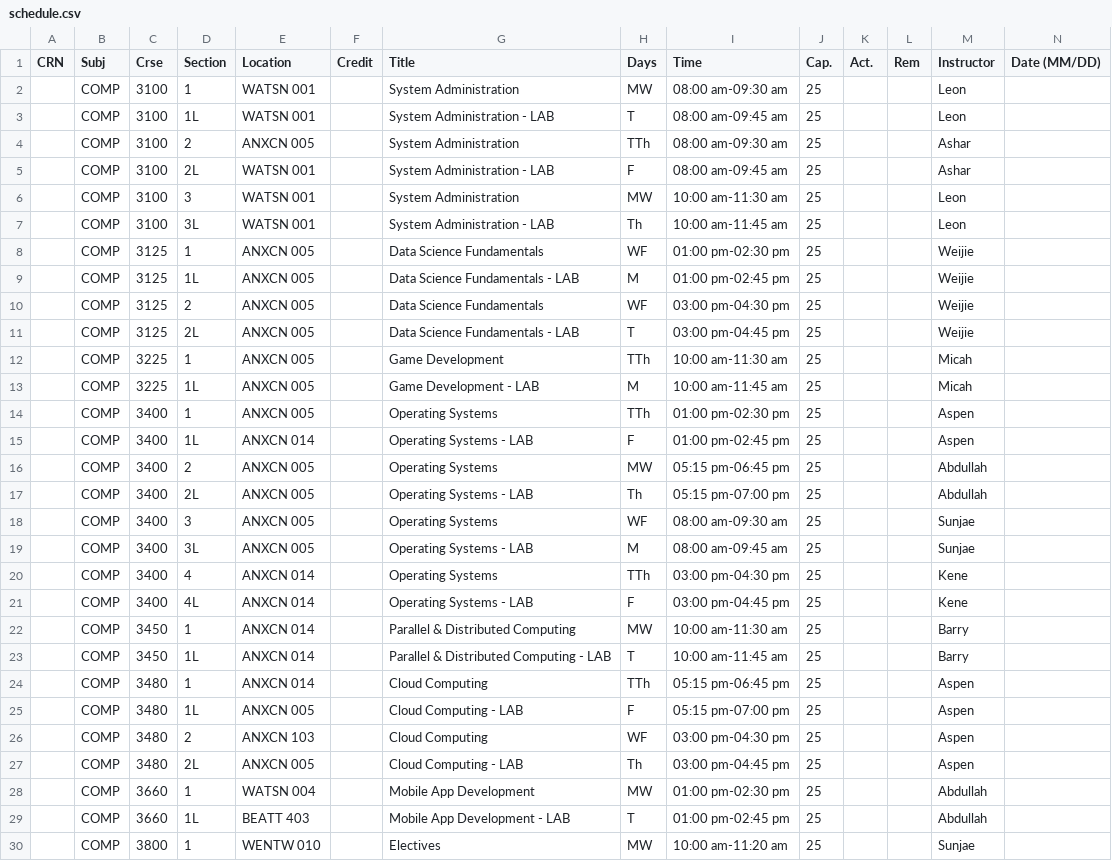
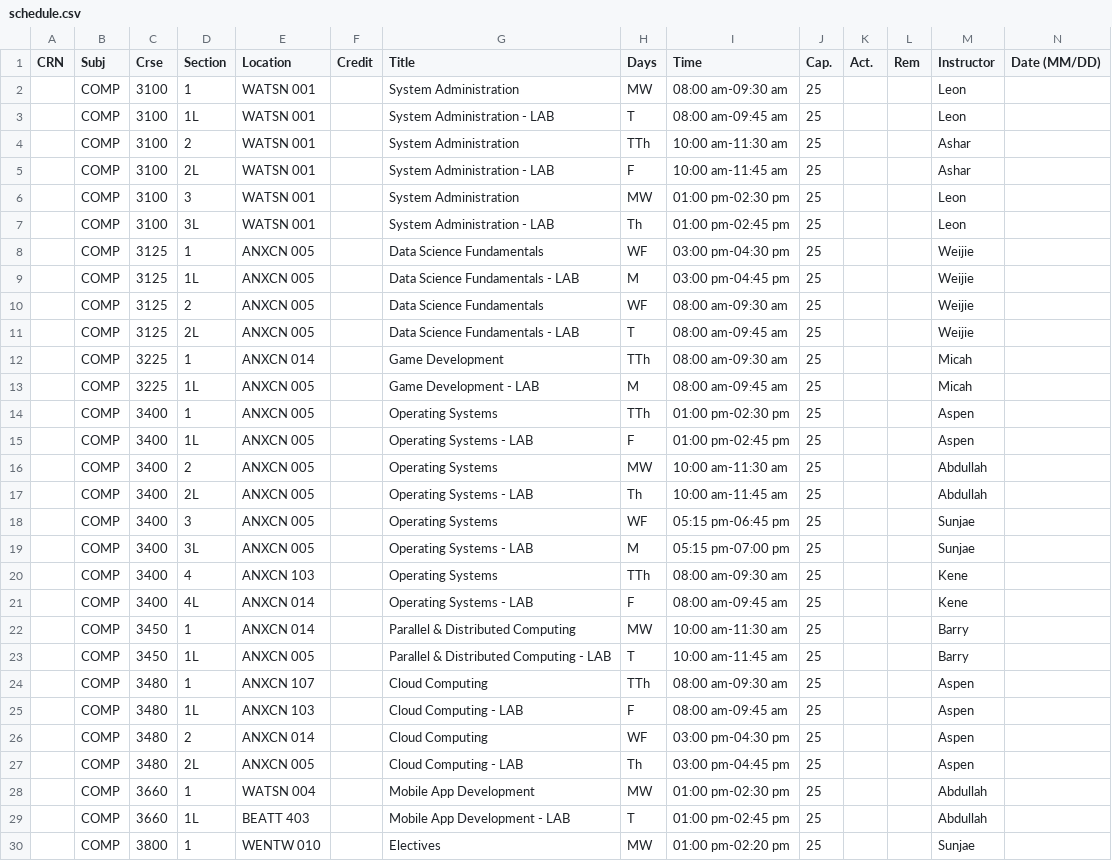
Before and after one commit to mukherjeea1atwit/course-scheduler, a CSV file: schedule.csv, drawn as a sheet; only a part is shown; the diff covers the shown part only.

Commit message:
Fix schedule-view overlap rendering, add faculty AM/PM balancing, and rework non-overlap group coverage

```diff
--- a/schedule.csv
+++ b/schedule.csv
@@ -3,25 +3,25 @@ CRN,Subj,Crse,Section,Location,Credit,Title,Days,Time,Cap.,Act.,Rem,Instructor,D
 ,COMP,3100,1L,WATSN 001,,System Administration - LAB,T,08:00 am-09:45 am,25,,,Leon,
-,COMP,3100,2,ANXCN 005,,System Administration,TTh,08:00 am-09:30 am,25,,,Ashar,
-,COMP,3100,2L,WATSN 001,,System Administration - LAB,F,08:00 am-09:45 am,25,,,Ashar,
-,COMP,3100,3,WATSN 001,,System Administration,MW,10:00 am-11:30 am,25,,,Leon,
-,COMP,3100,3L,WATSN 001,,System Administration - LAB,Th,10:00 am-11:45 am,25,,,Leon,
-,COMP,3125,1,ANXCN 005,,Data Science Fundamentals,WF,01:00 pm-02:30 pm,25,,,Weijie,
-,COMP,3125,1L,ANXCN 005,,Data Science Fundamentals - LAB,M,01:00 pm-02:45 pm,25,,,Weijie,
-,COMP,3125,2,ANXCN 005,,Data Science Fundamentals,WF,03:00 pm-04:30 pm,25,,,Weijie,
-,COMP,3125,2L,ANXCN 005,,Data Science Fundamentals - LAB,T,03:00 pm-04:45 pm,25,,,Weijie,
-,COMP,3225,1,ANXCN 005,,Game Development,TTh,10:00 am-11:30 am,25,,,Micah,
-,COMP,3225,1L,ANXCN 005,,Game Development - LAB,M,10:00 am-11:45 am,25,,,Micah,
+,COMP,3100,2,WATSN 001,,System Administration,TTh,10:00 am-11:30 am,25,,,Ashar,
+,COMP,3100,2L,WATSN 001,,System Administration - LAB,F,10:00 am-11:45 am,25,,,Ashar,
+,COMP,3100,3,WATSN 001,,System Administration,MW,01:00 pm-02:30 pm,25,,,Leon,
+,COMP,3100,3L,WATSN 001,,System Administration - LAB,Th,01:00 pm-02:45 pm,25,,,Leon,
+,COMP,3125,1,ANXCN 005,,Data Science Fundamentals,WF,03:00 pm-04:30 pm,25,,,Weijie,
+,COMP,3125,1L,ANXCN 005,,Data Science Fundamentals - LAB,M,03:00 pm-04:45 pm,25,,,Weijie,
+,COMP,3125,2,ANXCN 005,,Data Science Fundamentals,WF,08:00 am-09:30 am,25,,,Weijie,
+,COMP,3125,2L,ANXCN 005,,Data Science Fundamentals - LAB,T,08:00 am-09:45 am,25,,,Weijie,
+,COMP,3225,1,ANXCN 014,,Game Development,TTh,08:00 am-09:30 am,25,,,Micah,
+,COMP,3225,1L,ANXCN 005,,Game Development - LAB,M,08:00 am-09:45 am,25,,,Micah,
 ,COMP,3400,1,ANXCN 005,,Operating Systems,TTh,01:00 pm-02:30 pm,25,,,Aspen,
-,COMP,3400,1L,ANXCN 014,,Operating Systems - LAB,F,01:00 pm-02:45 pm,25,,,Aspen,
-,COMP,3400,2,ANXCN 005,,Operating Systems,MW,05:15 pm-06:45 pm,25,,,Abdullah,
-,COMP,3400,2L,ANXCN 005,,Operating Systems - LAB,Th,05:15 pm-07:00 pm,25,,,Abdullah,
-,COMP,3400,3,ANXCN 005,,Operating Systems,WF,08:00 am-09:30 am,25,,,Sunjae,
-,COMP,3400,3L,ANXCN 005,,Operating Systems - LAB,M,08:00 am-09:45 am,25,,,Sunjae,
-,COMP,3400,4,ANXCN 014,,Operating Systems,TTh,03:00 pm-04:30 pm,25,,,Kene,
-,COMP,3400,4L,ANXCN 014,,Operating Systems - LAB,F,03:00 pm-04:45 pm,25,,,Kene,
+,COMP,3400,1L,ANXCN 005,,Operating Systems - LAB,F,01:00 pm-02:45 pm,25,,,Aspen,
+,COMP,3400,2,ANXCN 005,,Operating Systems,MW,10:00 am-11:30 am,25,,,Abdullah,
+,COMP,3400,2L,ANXCN 005,,Operating Systems - LAB,Th,10:00 am-11:45 am,25,,,Abdullah,
+,COMP,3400,3,ANXCN 005,,Operating Systems,WF,05:15 pm-06:45 pm,25,,,Sunjae,
+,COMP,3400,3L,ANXCN 005,,Operating Systems - LAB,M,05:15 pm-07:00 pm,25,,,Sunjae,
+,COMP,3400,4,ANXCN 103,,Operating Systems,TTh,08:00 am-09:30 am,25,,,Kene,
+,COMP,3400,4L,ANXCN 014,,Operating Systems - LAB,F,08:00 am-09:45 am,25,,,Kene,
 ,COMP,3450,1,ANXCN 014,,Parallel & Distributed Computing,MW,10:00 am-11:30 am,25,,,Barry,
-,COMP,3450,1L,ANXCN 014,,Parallel & Distributed Computing - LAB,T,10:00 am-11:45 am,25,,,Barry,
-,COMP,3480,1,ANXCN 014,,Cloud Computing,TTh,05:15 pm-06:45 pm,25,,,Aspen,
-,COMP,3480,1L,ANXCN 005,,Cloud Computing - LAB,F,05:15 pm-07:00 pm,25,,,Aspen,
-,COMP,3480,2,ANXCN 103,,Cloud Computing,WF,03:00 pm-04:30 pm,25,,,Aspen,
+,COMP,3450,1L,ANXCN 005,,Parallel & Distributed Computing - LAB,T,10:00 am-11:45 am,25,,,Barry,
+,COMP,3480,1,ANXCN 107,,Cloud Computing,TTh,08:00 am-09:30 am,25,,,Aspen,
+,COMP,3480,1L,ANXCN 103,,Cloud Computing - LAB,F,08:00 am-09:45 am,25,,,Aspen,
+,COMP,3480,2,ANXCN 014,,Cloud Computing,WF,03:00 pm-04:30 pm,25,,,Aspen,
 ,COMP,3480,2L,ANXCN 005,,Cloud Computing - LAB,Th,03:00 pm-04:45 pm,25,,,Aspen,
@@ -29,2 +29,2 @@ CRN,Subj,Crse,Section,Location,Credit,Title,Days,Time,Cap.,Act.,Rem,Instructor,D
 ,COMP,3660,1L,BEATT 403,,Mobile App Development - LAB,T,01:00 pm-02:45 pm,25,,,Abdullah,
-,COMP,3800,1,WENTW 010,,Electives,MW,10:00 am-11:20 am,25,,,Sunjae,
+,COMP,3800,1,WENTW 010,,Electives,MW,01:00 pm-02:20 pm,25,,,Sunjae,
```
Also changed, not shown: 96 edited cells elsewhere in this file, 6 other files.
